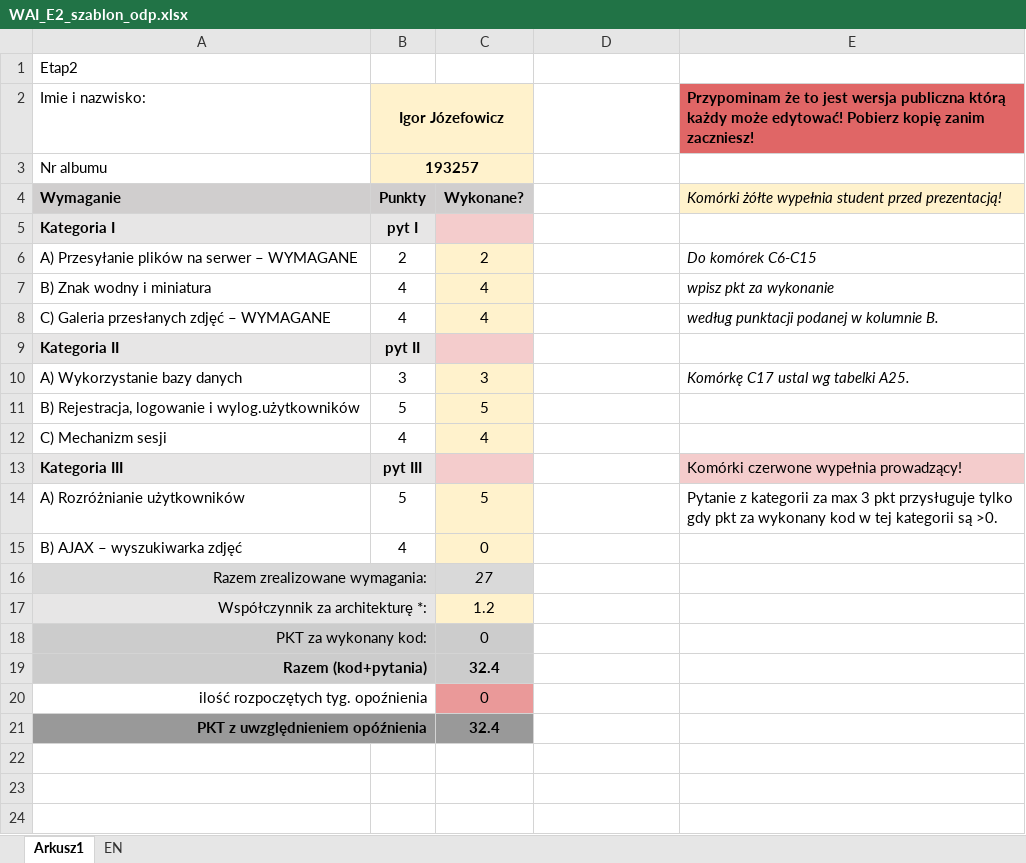
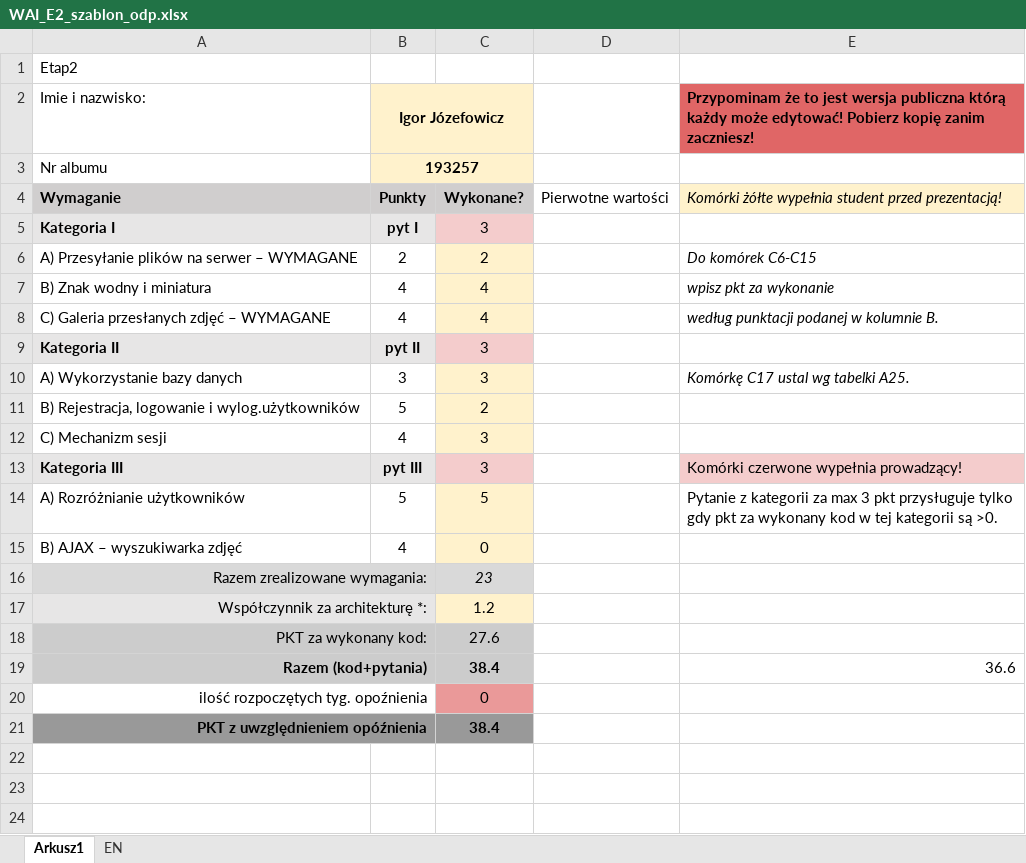
Before and after one commit to igorjoz/finance-and-investing, an Excel workbook: documents & instructions/WAI_E2_szablon_odp.xlsx, sheet Arkusz1, drawn as a sheet; only a part is shown; values as stored, in another font and other column widths than the file's, no borders; the diff names each change by its address in the sheet, - before the commit and + after, or states it on an @@ line.

Commit message:
fill szablon_odp.xlsx & develop favorite-image views

```diff
--- a/documents & instructions/WAI_E2_szablon_odp.xlsx (sheet Arkusz1)
+++ b/documents & instructions/WAI_E2_szablon_odp.xlsx (sheet Arkusz1)
-D4: (empty)
+D4: Pierwotne wartości
-C5: (empty)
+C5: 3
-C9: (empty)
+C9: 3
-C11: 5
+C11: 2
-C12: 4
+C12: 3
-C13: (empty)
+C13: 3
-C16: 27
+C16: 23
-C18: 0
+C18: 27.6
-C19: 32.4
+C19: 38.4
-E19: (empty)
+E19: 36.6
-C21: 32.4
+C21: 38.4
```
Also changed, not shown: 2 other files.
